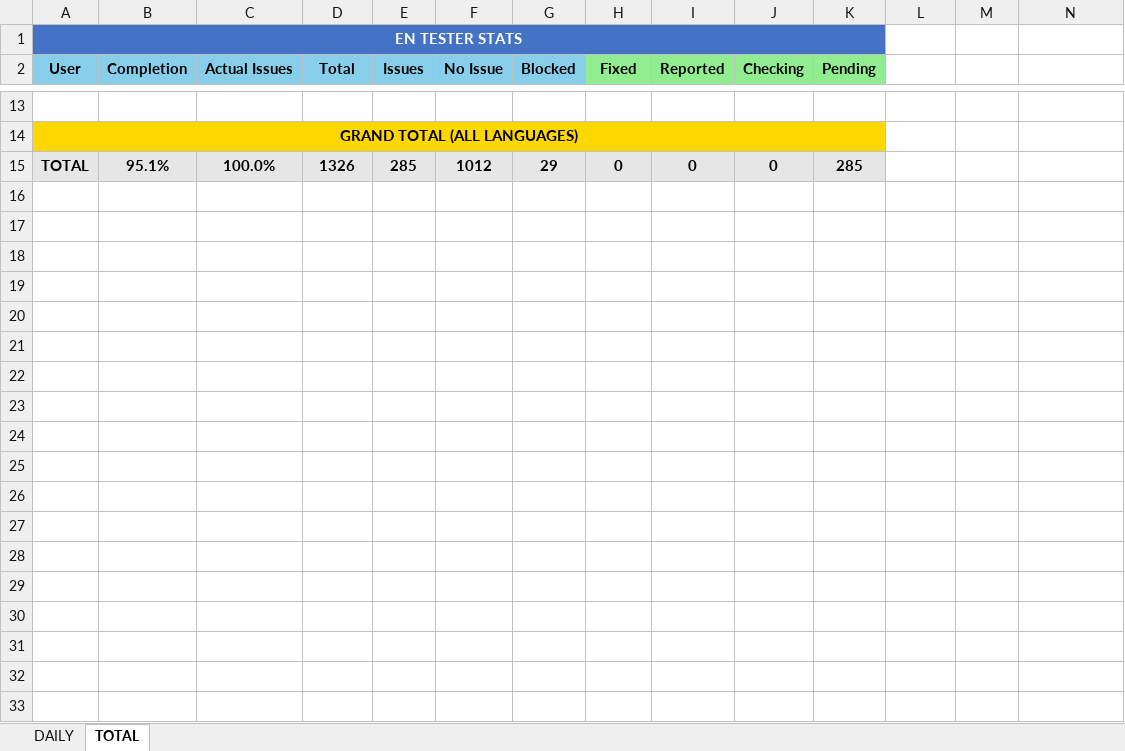
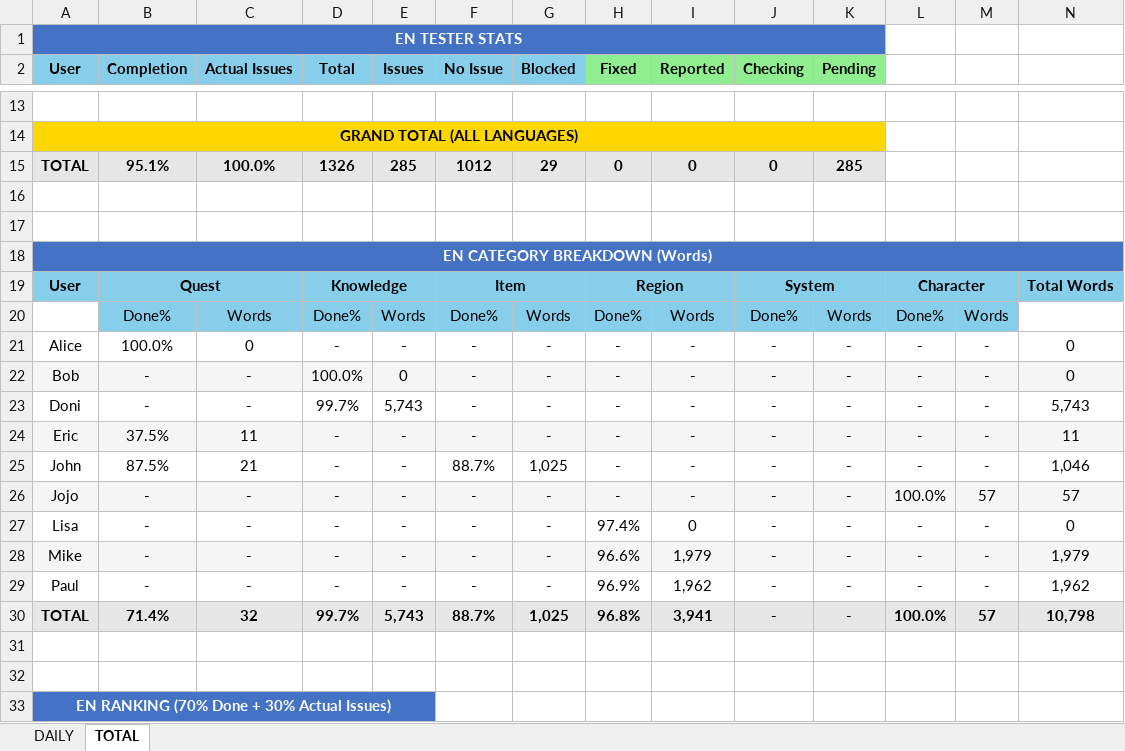
Before and after one commit to NeilVibe/LocalizationTools, an Excel workbook: RessourcesForCodingTheProject/NewScripts/QAExcelCompiler/LQA_Tester_ProgressTracker.xlsx, sheet TOTAL, drawn as a sheet; only a part is shown, gaps mark what is left out; values as stored, in another font and other column widths than the file's, no borders; charts and pictures not drawn; the diff covers the shown part only; the diff names each change by its address in the sheet, - before the commit and + after, or states it on an @@ line.

```diff
--- a/RessourcesForCodingTheProject/NewScripts/QAExcelCompiler/LQA_Tester_ProgressTracker.xlsx (sheet TOTAL)
+++ b/RessourcesForCodingTheProject/NewScripts/QAExcelCompiler/LQA_Tester_ProgressTracker.xlsx (sheet TOTAL)
+row 16: (empty)
+row 17: (empty)
+row 18: EN CATEGORY BREAKDOWN (Words)
+row 19: User | Quest |  | Knowledge |  | Item |  | Region |  | System |  | Character |  | Total Words
+row 20:  | Done% | Words | Done% | Words | Done% | Words | Done% | Words | Done% | Words | Done% | Words
+row 21: Alice | 100.0% | 0 | - | - | - | - | - | - | - | - | - | - | 0
+row 22: Bob | - | - | 100.0% | 0 | - | - | - | - | - | - | - | - | 0
+row 23: Doni | - | - | 99.7% | 5,743 | - | - | - | - | - | - | - | - | 5,743
+row 24: Eric | 37.5% | 11 | - | - | - | - | - | - | - | - | - | - | 11
+row 25: John | 87.5% | 21 | - | - | 88.7% | 1,025 | - | - | - | - | - | - | 1,046
+row 26: Jojo | - | - | - | - | - | - | - | - | - | - | 100.0% | 57 | 57
+row 27: Lisa | - | - | - | - | - | - | 97.4% | 0 | - | - | - | - | 0
+row 28: Mike | - | - | - | - | - | - | 96.6% | 1,979 | - | - | - | - | 1,979
+row 29: Paul | - | - | - | - | - | - | 96.9% | 1,962 | - | - | - | - | 1,962
+row 30: TOTAL | 71.4% | 32 | 99.7% | 5,743 | 88.7% | 1,025 | 96.8% | 3,941 | - | - | 100.0% | 57 | 10,798
+row 31: (empty)
+row 32: (empty)
+row 33: EN RANKING (70% Done + 30% Actual Issues)
```
Also changed, not shown: 10 added rows elsewhere in this sheet, charts or pictures, RessourcesForCodingTheProject/NewScripts/QAExcelCompiler/Masterfolder_EN/Master_Knowledge.xlsx, RessourcesForCodingTheProject/NewScripts/QAExcelCompiler/Masterfolder_EN/Master_Quest.xlsx, 1 other file.
